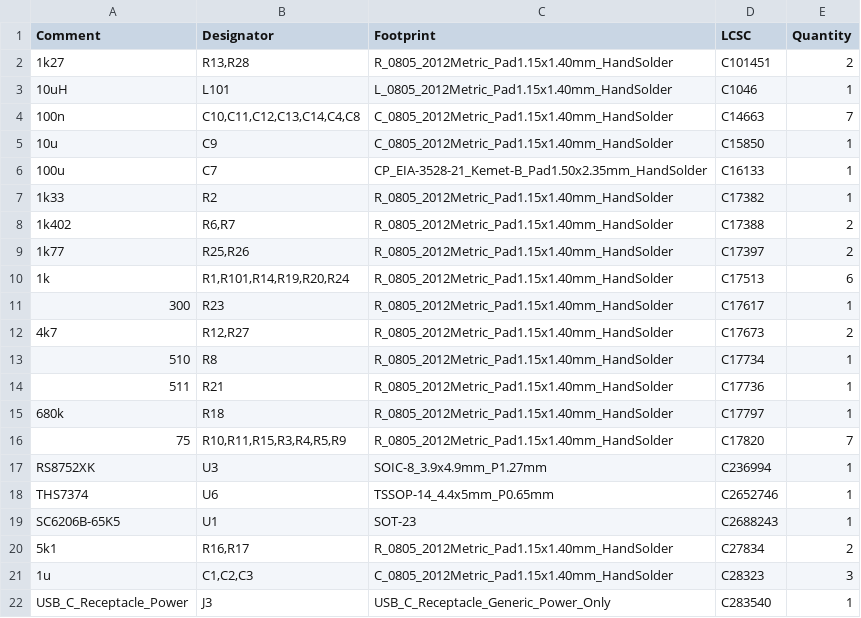
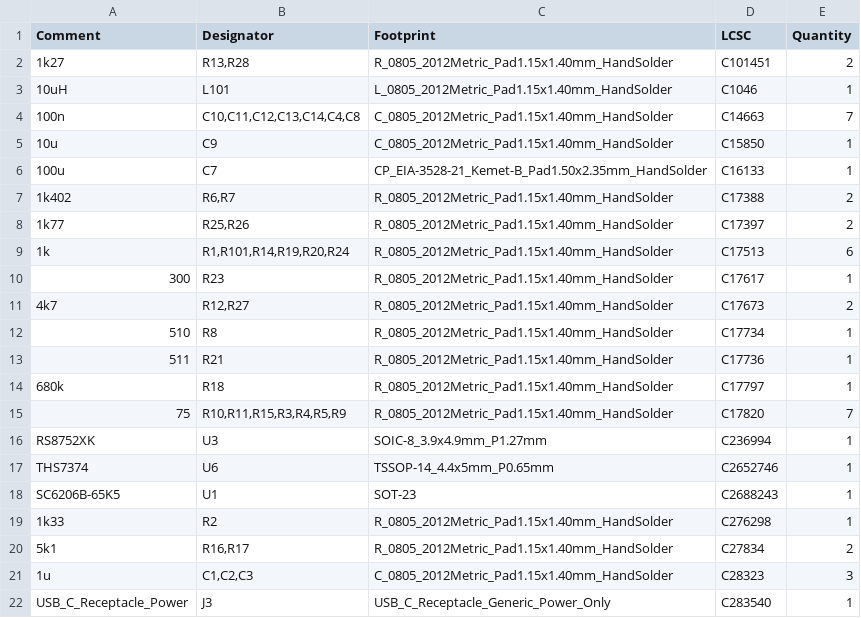
Before and after one commit to markaudacity/RGB-to-component, a CSV file: jlcpcb/production_files/BOM-RGB-to-component.csv, drawn as a sheet; only a part is shown; removed rows and columns are numbered as before the commit, all else as after; the diff names each change by its address in the sheet, - before the commit and + after, or states it on an @@ line.

```diff
--- a/jlcpcb/production_files/BOM-RGB-to-component.csv
+++ b/jlcpcb/production_files/BOM-RGB-to-component.csv
-row 7: 1k33 | R2 | R_0805_2012Metric_Pad1.15x1.40mm_HandSolder | C17382 | 1
+row 19: 1k33 | R2 | R_0805_2012Metric_Pad1.15x1.40mm_HandSolder | C276298 | 1
```
Also changed, not shown: 16 other files.
